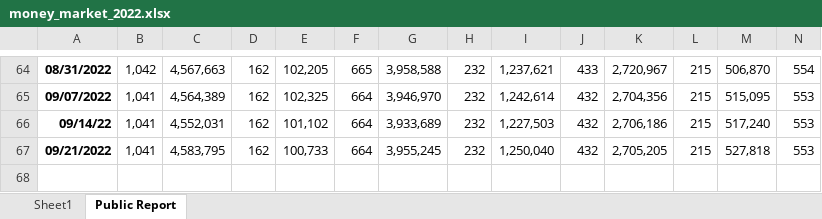
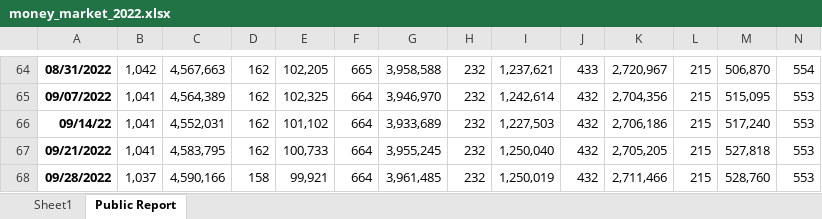
Before and after one commit to vkinvest/Api-Tracking, an Excel workbook: ICI fund flow/money_market_2022.xlsx, sheet Public Report, drawn as a sheet; only a part is shown, gaps mark what is left out; values as stored, in another font and other column widths than the file's, no borders; rows hold the shown columns only; the diff names each change by its address in the sheet, - before the commit and + after, or states it on an @@ line.

Commit message:
Update

```diff
--- a/ICI fund flow/money_market_2022.xlsx (sheet Public Report)
+++ b/ICI fund flow/money_market_2022.xlsx (sheet Public Report)
+row 68: 09/28/2022 | 1,037 | 4,590,166 | 158 | 99,921 | 664 | 3,961,485 | 232 | 1,250,019 | 432 | 2,711,466 | 215 | 528,760 | 553
```
Also changed, not shown: sheet Sheet1, charts or pictures.
